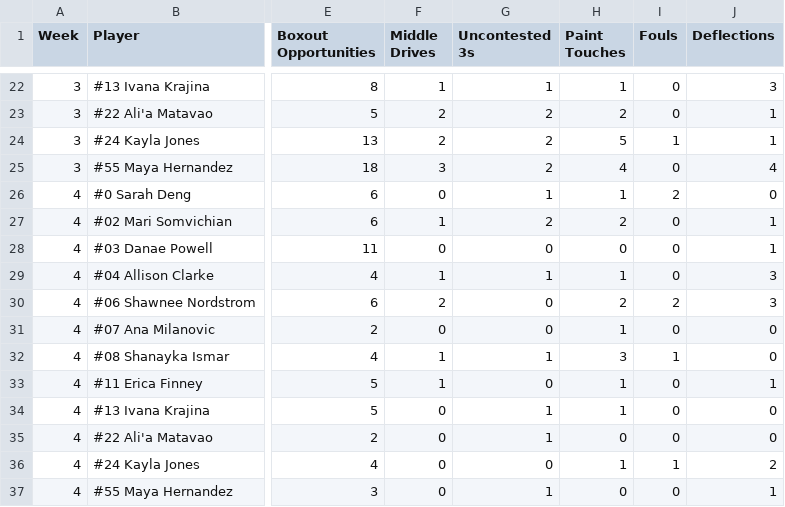
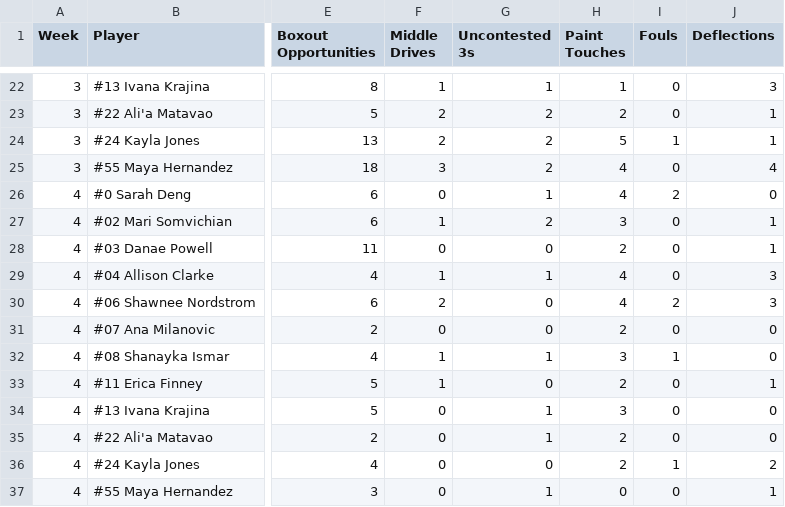
Before and after one commit to rubenxrodr/DCM_Analytics_v2, a CSV file: DCM_V3/data/dcm/master/dcm_master.csv, drawn as a sheet; only a part is shown, gaps mark what is left out; the diff names each change by its address in the sheet, - before the commit and + after, or states it on an @@ line.

Commit message:
Update dcm_master.csv

```diff
--- a/DCM_V3/data/dcm/master/dcm_master.csv
+++ b/DCM_V3/data/dcm/master/dcm_master.csv
-H26 (Paint Touches): 1
+H26 (Paint Touches): 4
-H27 (Paint Touches): 2
+H27 (Paint Touches): 3
-H28 (Paint Touches): 0
+H28 (Paint Touches): 2
-H29 (Paint Touches): 1
+H29 (Paint Touches): 4
-H30 (Paint Touches): 2
+H30 (Paint Touches): 4
-H31 (Paint Touches): 1
+H31 (Paint Touches): 2
-H33 (Paint Touches): 1
+H33 (Paint Touches): 2
-H34 (Paint Touches): 1
+H34 (Paint Touches): 3
-H35 (Paint Touches): 0
+H35 (Paint Touches): 2
-H36 (Paint Touches): 1
+H36 (Paint Touches): 2
```
